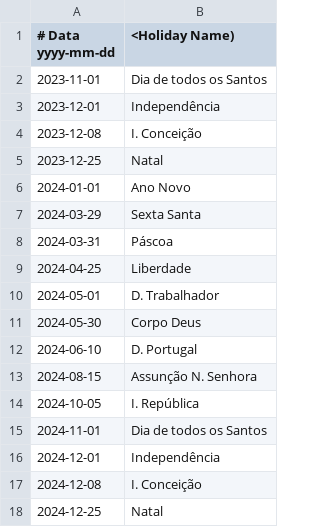
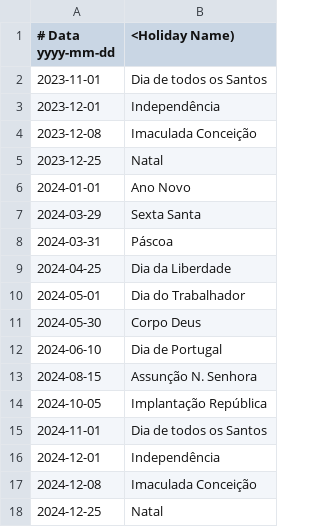
Before and after one commit to tsestima/RemoteWorkRooster, a CSV file: resources/holidays.csv, drawn as a sheet.

Commit message:
Add holidays and basic HMI.

```diff
--- a/resources/holidays.csv
+++ b/resources/holidays.csv
@@ -3,3 +3,3 @@
 2023-12-01,Independência
-2023-12-08,I. Conceição
+2023-12-08,Imaculada Conceição
 2023-12-25,Natal
@@ -8,11 +8,11 @@
 2024-03-31,Páscoa
-2024-04-25,Liberdade
-2024-05-01,D. Trabalhador
+2024-04-25,Dia da Liberdade
+2024-05-01,Dia do Trabalhador
 2024-05-30,Corpo Deus
-2024-06-10,D. Portugal
+2024-06-10,Dia de Portugal
 2024-08-15,Assunção N. Senhora
-2024-10-05,I. República
+2024-10-05,Implantação República
 2024-11-01,Dia de todos os Santos
 2024-12-01,Independência
-2024-12-08,I. Conceição
+2024-12-08,Imaculada Conceição
 2024-12-25,Natal
```
Also changed, not shown: 2 other files.
